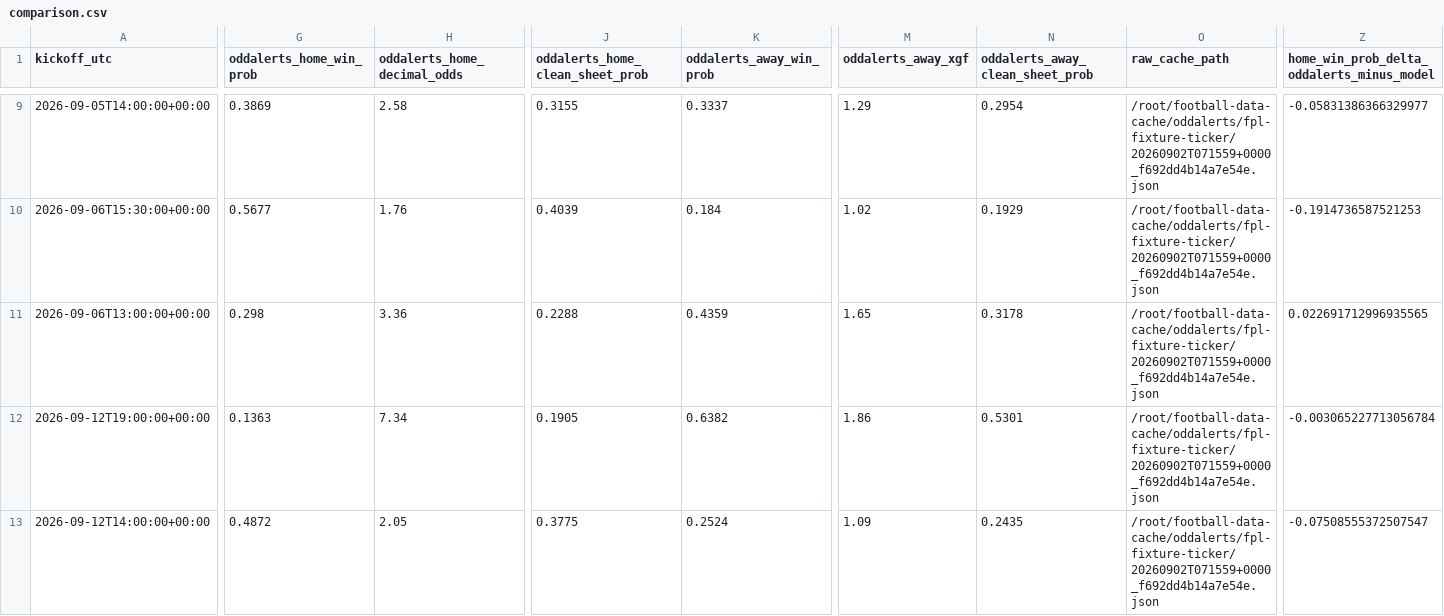
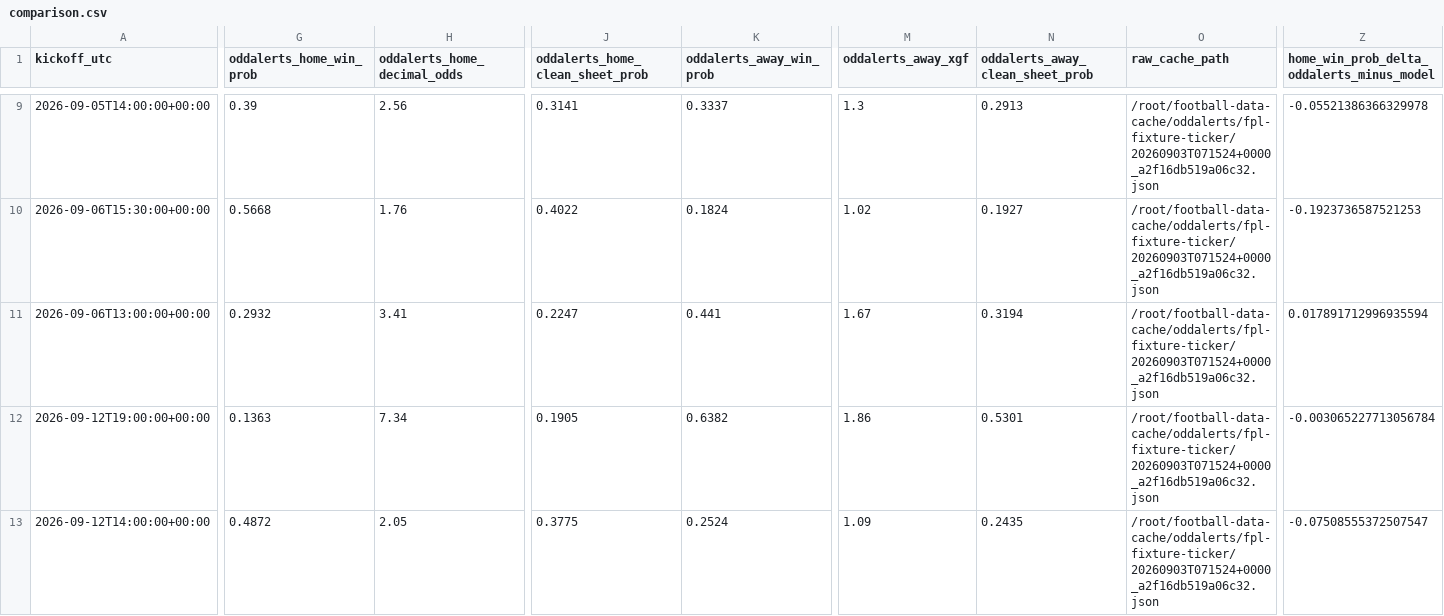
Before and after one commit to wtvar/football-predictions-site, a CSV file: projects/pl-model/comparison.csv, drawn as a sheet; only a part is shown, gaps mark what is left out; the diff covers the shown part only; the diff names each change by its address in the sheet, - before the commit and + after, or states it on an @@ line.

Commit message:
Update public football prediction site

```diff
--- a/projects/pl-model/comparison.csv
+++ b/projects/pl-model/comparison.csv
-G9 (oddalerts_home_win_prob): 0.3869
+G9 (oddalerts_home_win_prob): 0.39
-H9 (oddalerts_home_decimal_odds): 2.58
+H9 (oddalerts_home_decimal_odds): 2.56
-J9 (oddalerts_home_clean_sheet_prob): 0.3155
+J9 (oddalerts_home_clean_sheet_prob): 0.3141
-M9 (oddalerts_away_xgf): 1.29
+M9 (oddalerts_away_xgf): 1.3
-N9 (oddalerts_away_clean_sheet_prob): 0.2954
+N9 (oddalerts_away_clean_sheet_prob): 0.2913
-O9:O13 (raw_cache_path): /root/football-data-cache/oddalerts/fpl-fixture-ticker/20260902T071559+0000_f692dd4b14a7e54e.json
+O9:O13 (raw_cache_path): /root/football-data-cache/oddalerts/fpl-fixture-ticker/20260903T071524+0000_a2f16db519a06c32.json
-Z9: -0.05831386366329977
+Z9: -0.05521386366329978
-G10 (oddalerts_home_win_prob): 0.5677
+G10 (oddalerts_home_win_prob): 0.5668
-J10 (oddalerts_home_clean_sheet_prob): 0.4039
+J10 (oddalerts_home_clean_sheet_prob): 0.4022
-K10 (oddalerts_away_win_prob): 0.184
+K10 (oddalerts_away_win_prob): 0.1824
-N10 (oddalerts_away_clean_sheet_prob): 0.1929
+N10 (oddalerts_away_clean_sheet_prob): 0.1927
-Z10: -0.1914736587521253
+Z10: -0.1923736587521253
-G11 (oddalerts_home_win_prob): 0.298
+G11 (oddalerts_home_win_prob): 0.2932
-H11 (oddalerts_home_decimal_odds): 3.36
+H11 (oddalerts_home_decimal_odds): 3.41
-J11 (oddalerts_home_clean_sheet_prob): 0.2288
+J11 (oddalerts_home_clean_sheet_prob): 0.2247
-K11 (oddalerts_away_win_prob): 0.4359
+K11 (oddalerts_away_win_prob): 0.441
-M11 (oddalerts_away_xgf): 1.65
+M11 (oddalerts_away_xgf): 1.67
-N11 (oddalerts_away_clean_sheet_prob): 0.3178
+N11 (oddalerts_away_clean_sheet_prob): 0.3194
-Z11: 0.022691712996935565
+Z11: 0.017891712996935594
```
Also changed, not shown: 154 edited cells elsewhere in this file, 13 other files.
